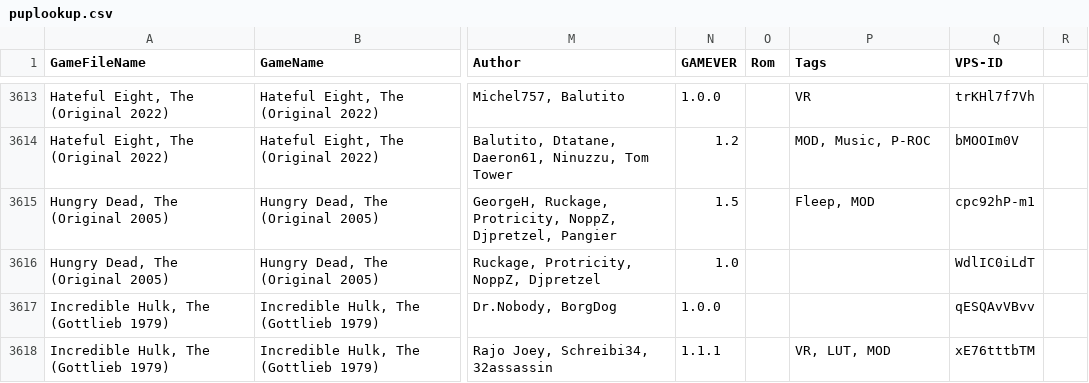
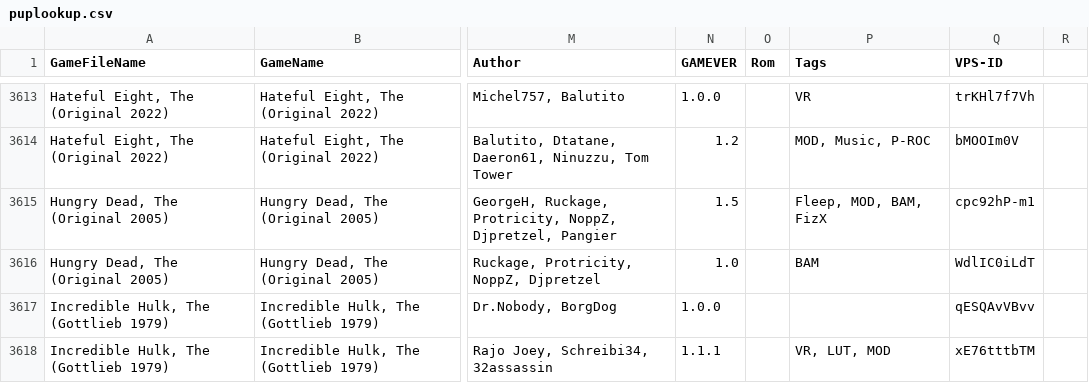
Before and after one commit to VirtualPinballSpreadsheet/vps-db, a CSV file: db/puplookup.csv, drawn as a sheet; only a part is shown, gaps mark what is left out; the diff names each change by its address in the sheet, - before the commit and + after, or states it on an @@ line.

Commit message:
UPDATE DB: (e906dc6) GAME:jYTFn9XUpn - Updated The Hungry Dead

```diff
--- a/db/puplookup.csv
+++ b/db/puplookup.csv
-P3615 (Tags): Fleep, MOD
+P3615 (Tags): Fleep, MOD, BAM, FizX
-P3616 (Tags): (empty)
+P3616 (Tags): BAM
```
Also changed, not shown: 1 other file.
